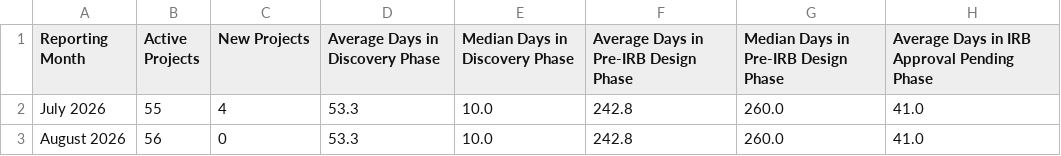
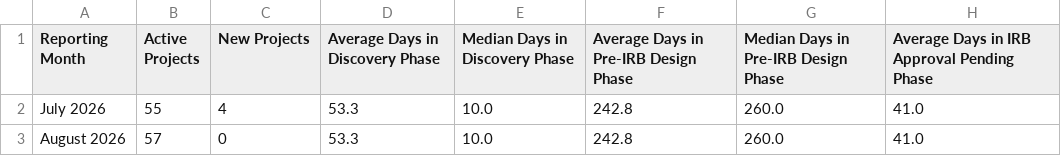
Before and after one commit to jacobgoheenlrh/drss-portfolio-metrics, a CSV file: portfolio_history.csv, drawn as a sheet; only a part is shown; the diff names each change by its address in the sheet, - before the commit and + after, or states it on an @@ line.

Commit message:
Update portfolio_history.csv

```diff
--- a/portfolio_history.csv
+++ b/portfolio_history.csv
-B3 (Active Projects): 56
+B3 (Active Projects): 57
```
